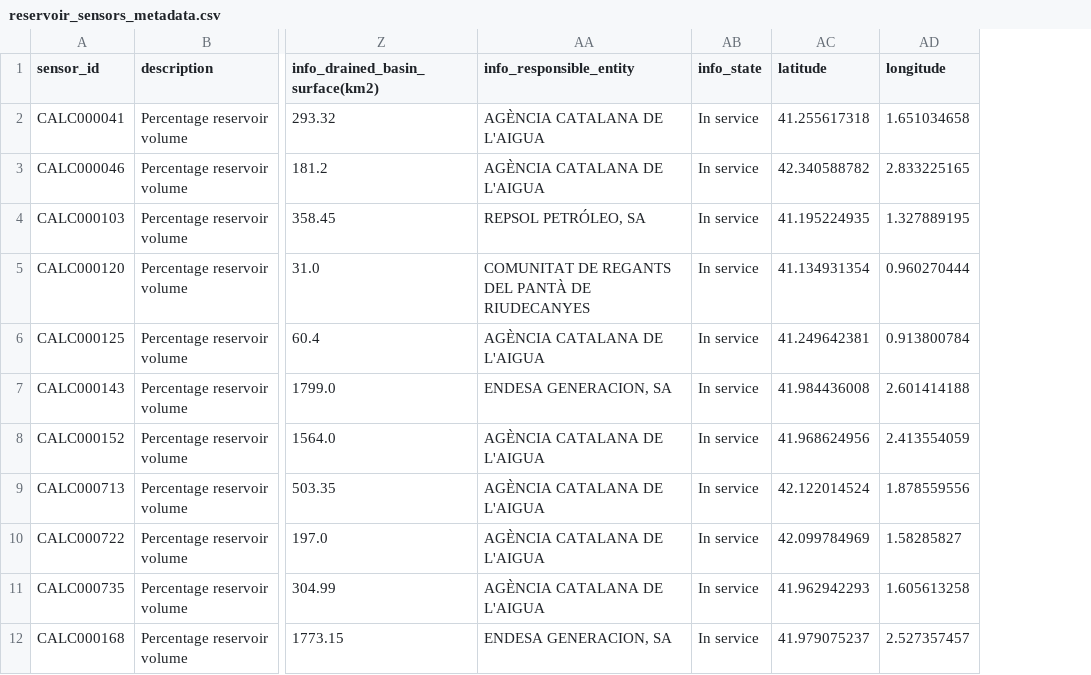
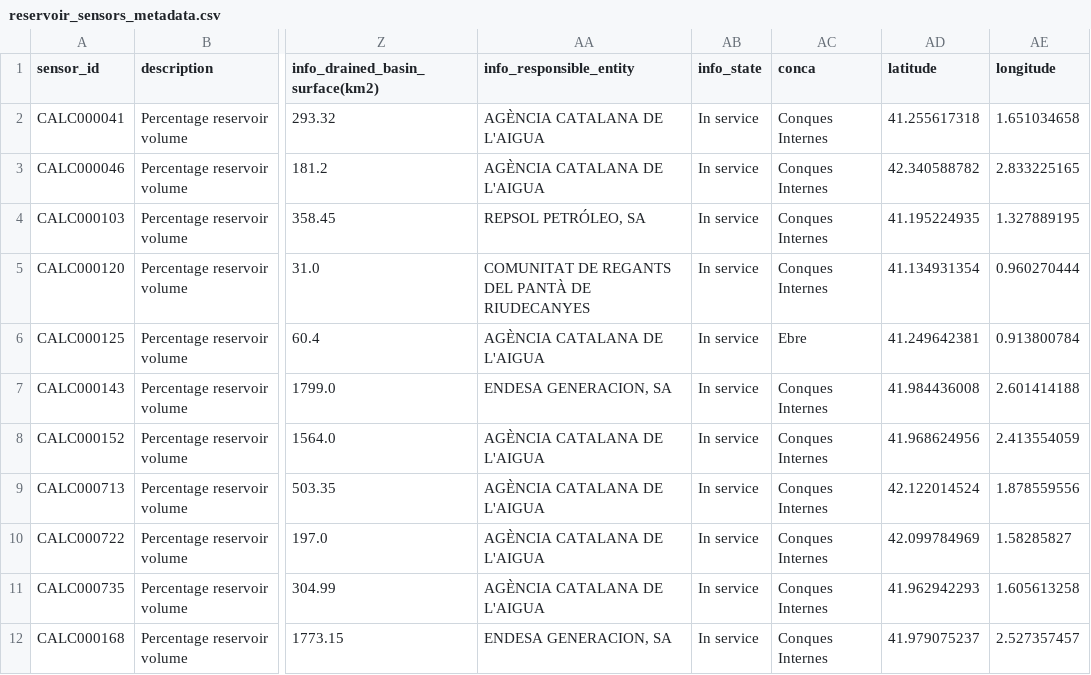
Before and after one commit to jordijumilla/catalonia-water-resource-daily-monitoring, a CSV file: data/enriched/metadata/reservoir_sensors_metadata.csv, drawn as a sheet; only a part is shown, gaps mark what is left out; the diff names each change by its address in the sheet, - before the commit and + after, or states it on an @@ line.

```diff
--- a/data/enriched/metadata/reservoir_sensors_metadata.csv
+++ b/data/enriched/metadata/reservoir_sensors_metadata.csv
+column AC (conca), rows 2-12: Conques Internes | Conques Internes | Conques Internes | Conques Internes | Ebre | Conques Internes | Conques Internes | Conques Internes | Conques Internes | Conques Internes | Conques Internes
```
Also changed, not shown: 2 other files.
